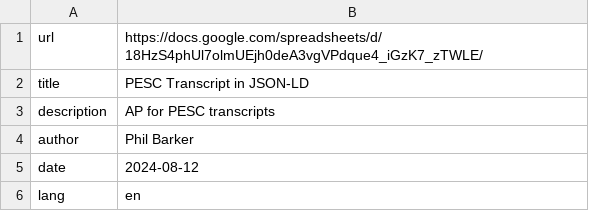
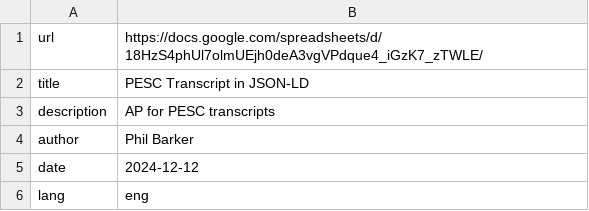
Before and after one commit to pesc-org/json-ld-transcript, a CSV file: TAP+SHACL/about.csv, drawn as a sheet.

```diff
--- a/TAP+SHACL/about.csv
+++ b/TAP+SHACL/about.csv
@@ -4,3 +4,3 @@ description,AP for PESC transcripts
 author,Phil Barker
-date,2024-08-12
-lang,en
+date,2024-12-12
+lang,eng
```
Also changed, not shown: TAP+SHACL/achieve-related-tap.csv, TAP+SHACL/shapes.csv, 3 other files.
